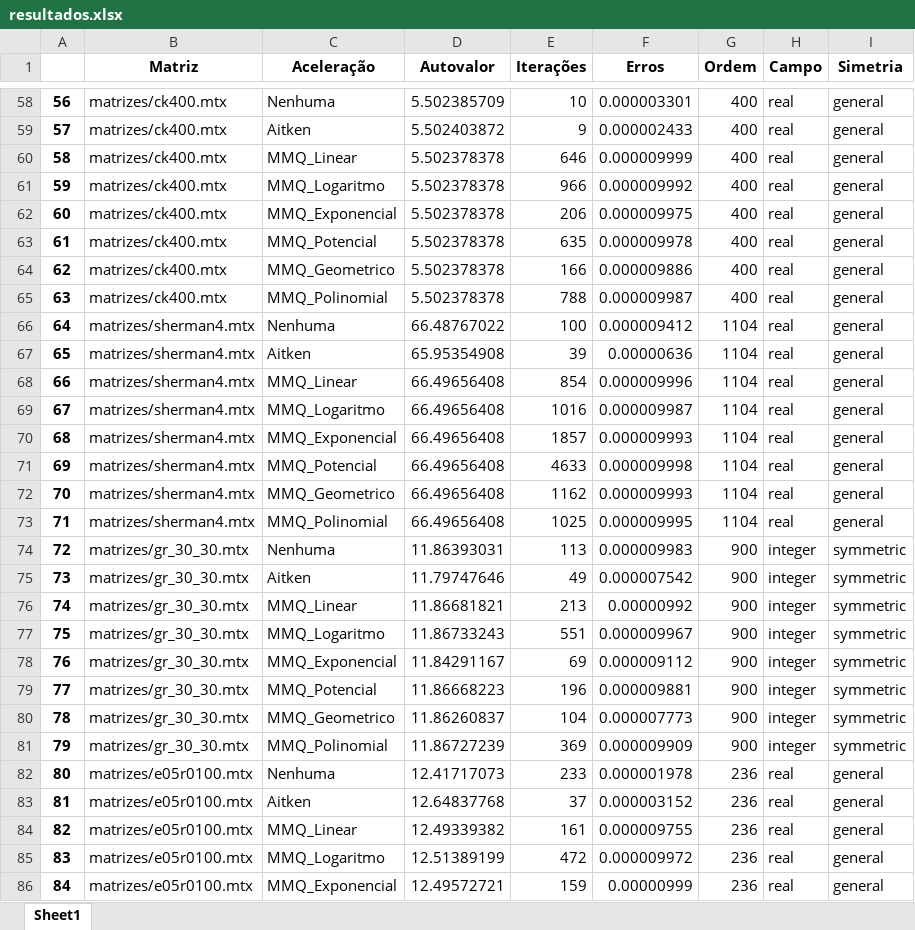
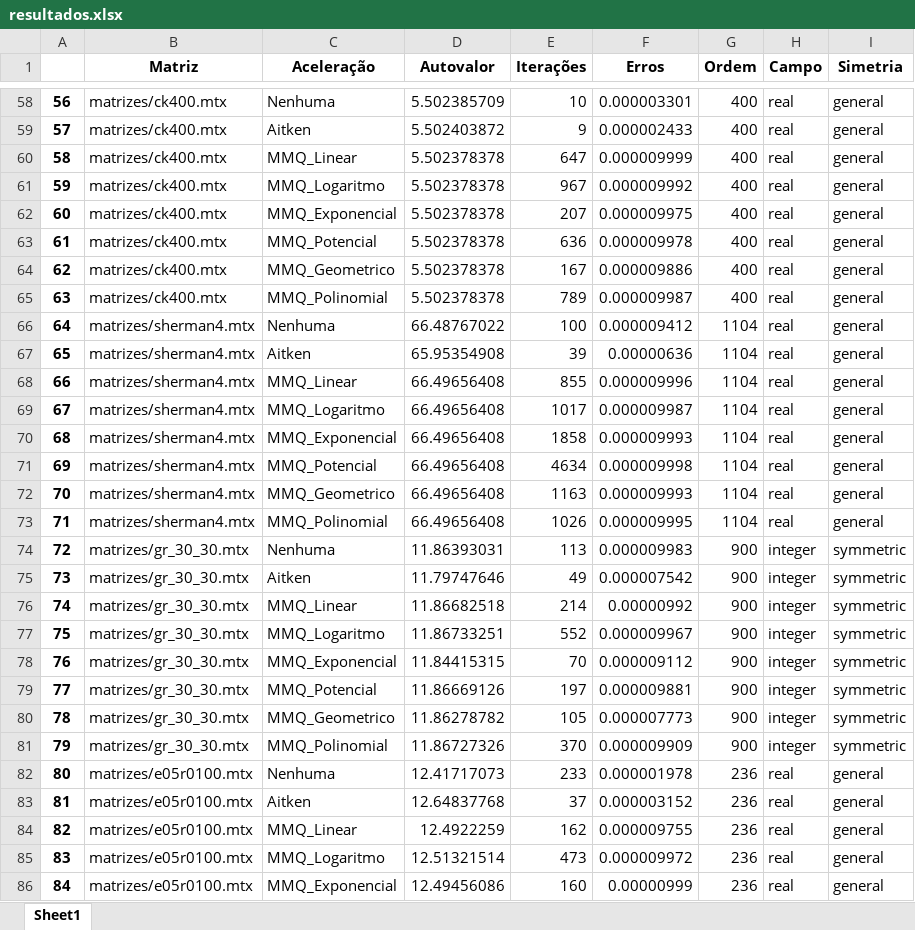
Before and after one commit to Joaof14/Mpot, an Excel workbook: resultados.xlsx, sheet Sheet1, drawn as a sheet; only a part is shown, gaps mark what is left out; values as stored, in another font and other column widths than the file's, no borders; the diff covers the shown part only; the diff names each change by its address in the sheet, - before the commit and + after, or states it on an @@ line.

```diff
--- a/resultados.xlsx (sheet Sheet1)
+++ b/resultados.xlsx (sheet Sheet1)
-E60 (Iterações): 646
+E60 (Iterações): 647
-E61 (Iterações): 966
+E61 (Iterações): 967
-E62 (Iterações): 206
+E62 (Iterações): 207
-E63 (Iterações): 635
+E63 (Iterações): 636
-E64 (Iterações): 166
+E64 (Iterações): 167
-E65 (Iterações): 788
+E65 (Iterações): 789
-E68 (Iterações): 854
+E68 (Iterações): 855
-E69 (Iterações): 1016
+E69 (Iterações): 1017
-E70 (Iterações): 1857
+E70 (Iterações): 1858
-E71 (Iterações): 4633
+E71 (Iterações): 4634
-E72 (Iterações): 1162
+E72 (Iterações): 1163
-E73 (Iterações): 1025
+E73 (Iterações): 1026
-D76 (Autovalor): 11.86681821
+D76 (Autovalor): 11.86682518
-E76 (Iterações): 213
+E76 (Iterações): 214
-D77 (Autovalor): 11.86733243
+D77 (Autovalor): 11.86733251
-E77 (Iterações): 551
+E77 (Iterações): 552
-D78 (Autovalor): 11.84291167
+D78 (Autovalor): 11.84415315
-E78 (Iterações): 69
+E78 (Iterações): 70
-D79 (Autovalor): 11.86668223
+D79 (Autovalor): 11.86669126
-E79 (Iterações): 196
+E79 (Iterações): 197
-D80 (Autovalor): 11.86260837
+D80 (Autovalor): 11.86278782
-E80 (Iterações): 104
+E80 (Iterações): 105
-D81 (Autovalor): 11.86727239
+D81 (Autovalor): 11.86727326
-E81 (Iterações): 369
+E81 (Iterações): 370
-D84 (Autovalor): 12.49339382
+D84 (Autovalor): 12.4922259
-E84 (Iterações): 161
+E84 (Iterações): 162
-D85 (Autovalor): 12.51389199
+D85 (Autovalor): 12.51321514
-E85 (Iterações): 472
+E85 (Iterações): 473
-D86 (Autovalor): 12.49572721
+D86 (Autovalor): 12.49456086
-E86 (Iterações): 159
+E86 (Iterações): 160
```
Also changed, not shown: 66 edited cells elsewhere in this sheet, 1 other file.
